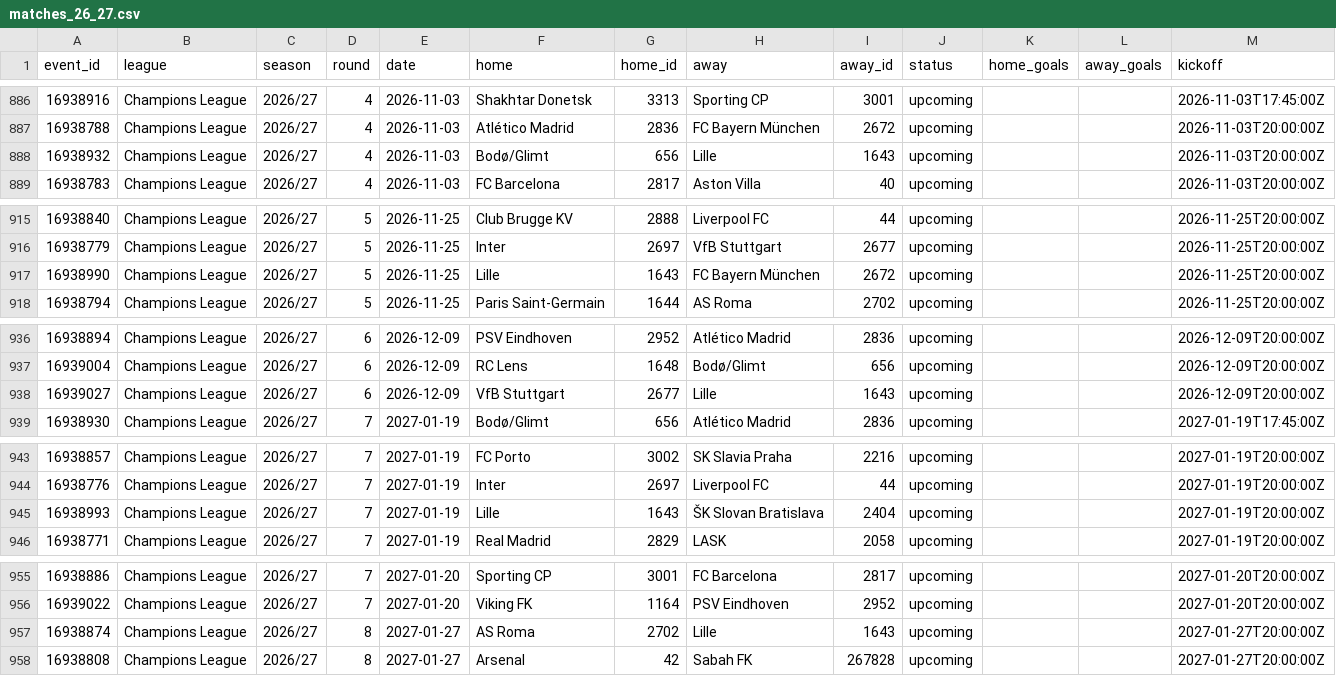
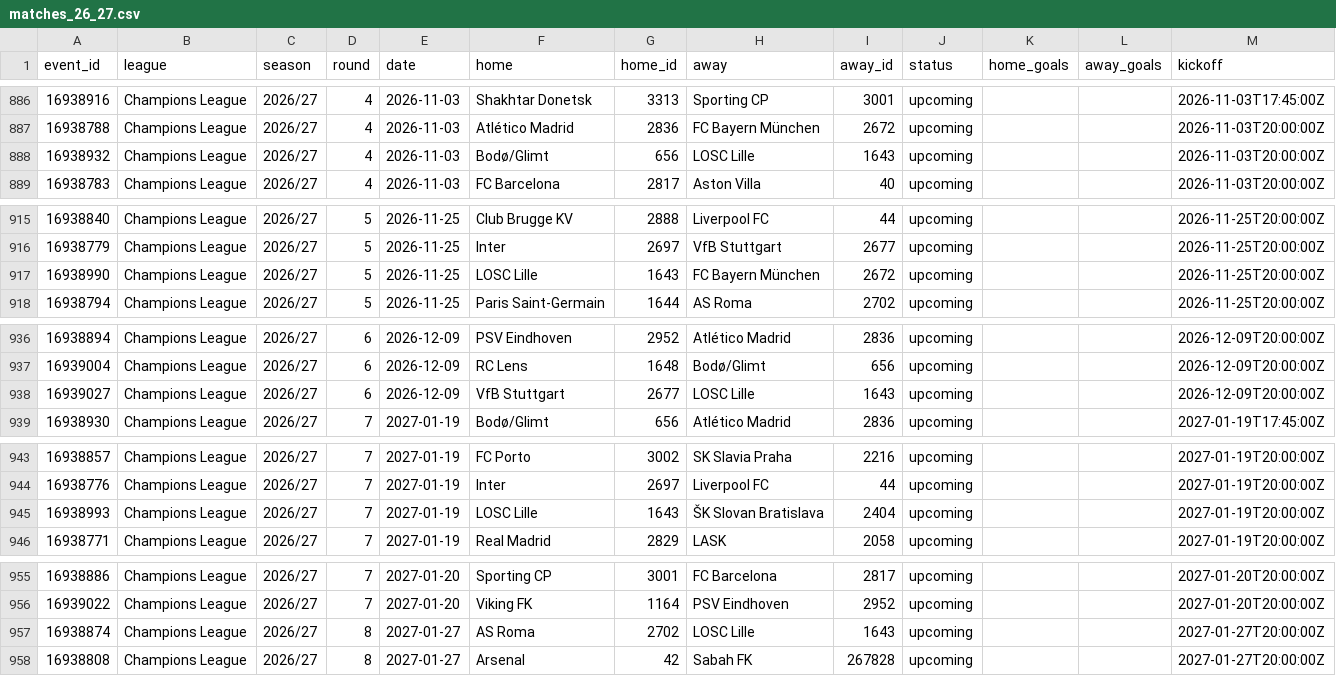
Before and after one commit to Sharone-12/Footy, a CSV file: data/processed/matches_26_27.csv, drawn as a sheet; only a part is shown, gaps mark what is left out; the diff covers the shown part only.

```diff
--- a/data/processed/matches_26_27.csv
+++ b/data/processed/matches_26_27.csv
@@ -887,3 +887,3 @@ event_id,league,season,round,date,home,home_id,away,away_id,status,home_goals,aw
 16938788,Champions League,2026/27,4,2026-11-03,Atlético Madrid,2836,FC Bayern München,2672,upcoming,,,2026-11-03T20:00:00Z
-16938932,Champions League,2026/27,4,2026-11-03,Bodø/Glimt,656,Lille,1643,upcoming,,,2026-11-03T20:00:00Z
+16938932,Champions League,2026/27,4,2026-11-03,Bodø/Glimt,656,LOSC Lille,1643,upcoming,,,2026-11-03T20:00:00Z
 16938783,Champions League,2026/27,4,2026-11-03,FC Barcelona,2817,Aston Villa,40,upcoming,,,2026-11-03T20:00:00Z
@@ -916,3 +916,3 @@ event_id,league,season,round,date,home,home_id,away,away_id,status,home_goals,aw
 16938779,Champions League,2026/27,5,2026-11-25,Inter,2697,VfB Stuttgart,2677,upcoming,,,2026-11-25T20:00:00Z
-16938990,Champions League,2026/27,5,2026-11-25,Lille,1643,FC Bayern München,2672,upcoming,,,2026-11-25T20:00:00Z
+16938990,Champions League,2026/27,5,2026-11-25,LOSC Lille,1643,FC Bayern München,2672,upcoming,,,2026-11-25T20:00:00Z
 16938794,Champions League,2026/27,5,2026-11-25,Paris Saint-Germain,1644,AS Roma,2702,upcoming,,,2026-11-25T20:00:00Z
@@ -937,3 +937,3 @@ event_id,league,season,round,date,home,home_id,away,away_id,status,home_goals,aw
 16939004,Champions League,2026/27,6,2026-12-09,RC Lens,1648,Bodø/Glimt,656,upcoming,,,2026-12-09T20:00:00Z
-16939027,Champions League,2026/27,6,2026-12-09,VfB Stuttgart,2677,Lille,1643,upcoming,,,2026-12-09T20:00:00Z
+16939027,Champions League,2026/27,6,2026-12-09,VfB Stuttgart,2677,LOSC Lille,1643,upcoming,,,2026-12-09T20:00:00Z
 16938930,Champions League,2026/27,7,2027-01-19,Bodø/Glimt,656,Atlético Madrid,2836,upcoming,,,2027-01-19T17:45:00Z
@@ -944,3 +944,3 @@ event_id,league,season,round,date,home,home_id,away,away_id,status,home_goals,aw
 16938776,Champions League,2026/27,7,2027-01-19,Inter,2697,Liverpool FC,44,upcoming,,,2027-01-19T20:00:00Z
-16938993,Champions League,2026/27,7,2027-01-19,Lille,1643,ŠK Slovan Bratislava,2404,upcoming,,,2027-01-19T20:00:00Z
+16938993,Champions League,2026/27,7,2027-01-19,LOSC Lille,1643,ŠK Slovan Bratislava,2404,upcoming,,,2027-01-19T20:00:00Z
 16938771,Champions League,2026/27,7,2027-01-19,Real Madrid,2829,LASK,2058,upcoming,,,2027-01-19T20:00:00Z
@@ -956,3 +956,3 @@ event_id,league,season,round,date,home,home_id,away,away_id,status,home_goals,aw
 16939022,Champions League,2026/27,7,2027-01-20,Viking FK,1164,PSV Eindhoven,2952,upcoming,,,2027-01-20T20:00:00Z
-16938874,Champions League,2026/27,8,2027-01-27,AS Roma,2702,Lille,1643,upcoming,,,2027-01-27T20:00:00Z
+16938874,Champions League,2026/27,8,2027-01-27,AS Roma,2702,LOSC Lille,1643,upcoming,,,2027-01-27T20:00:00Z
 16938808,Champions League,2026/27,8,2027-01-27,Arsenal,42,Sabah FK,267828,upcoming,,,2027-01-27T20:00:00Z
```
Also changed, not shown: 24 edited cells elsewhere in this file, data/processed/players_26_27.csv, 1 other file.
